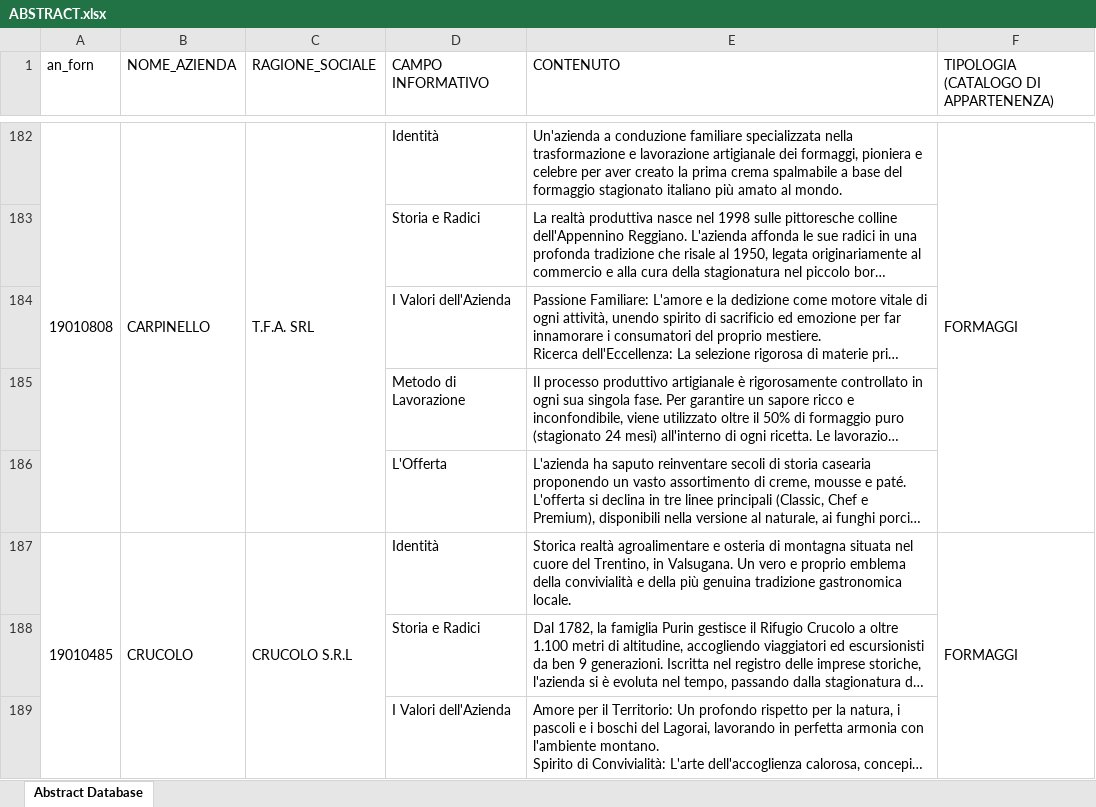
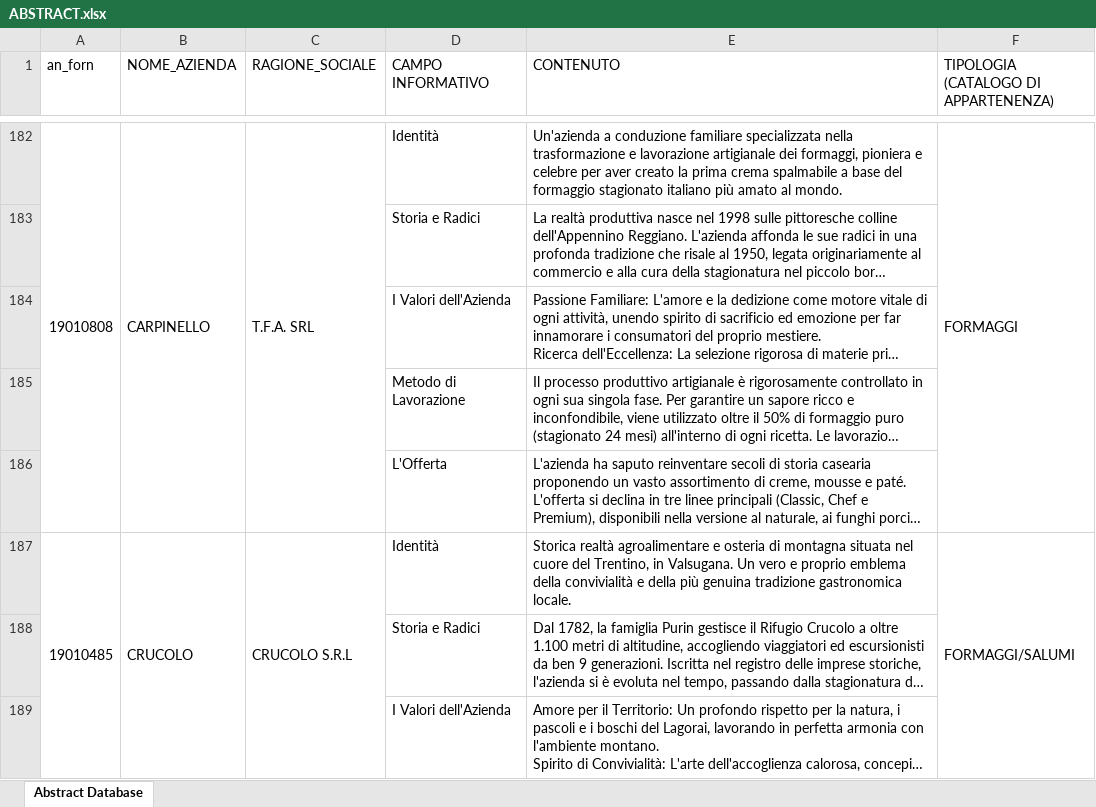
Before and after one commit to Michele1406/prodotti-sofood, an Excel workbook: sofood/ABSTRACT.xlsx, sheet Abstract Database, drawn as a sheet; only a part is shown, gaps mark what is left out; long unchanged cells end in …; values as stored, in another font and other column widths than the file's, no cell formats; the diff covers the shown part only; the diff names each change by its address in the sheet, - before the commit and + after, or states it on an @@ line.

Commit message:
aggiunti franchi, bbs,fracassa; aggiornato abstract.xlsx aziende  fornitori.csv

```diff
--- a/sofood/ABSTRACT.xlsx (sheet Abstract Database)
+++ b/sofood/ABSTRACT.xlsx (sheet Abstract Database)
-F187: FORMAGGI
+F187: FORMAGGI/SALUMI
```
Also changed, not shown: 100 added rows elsewhere in this sheet, cell formats, 30 other files.
